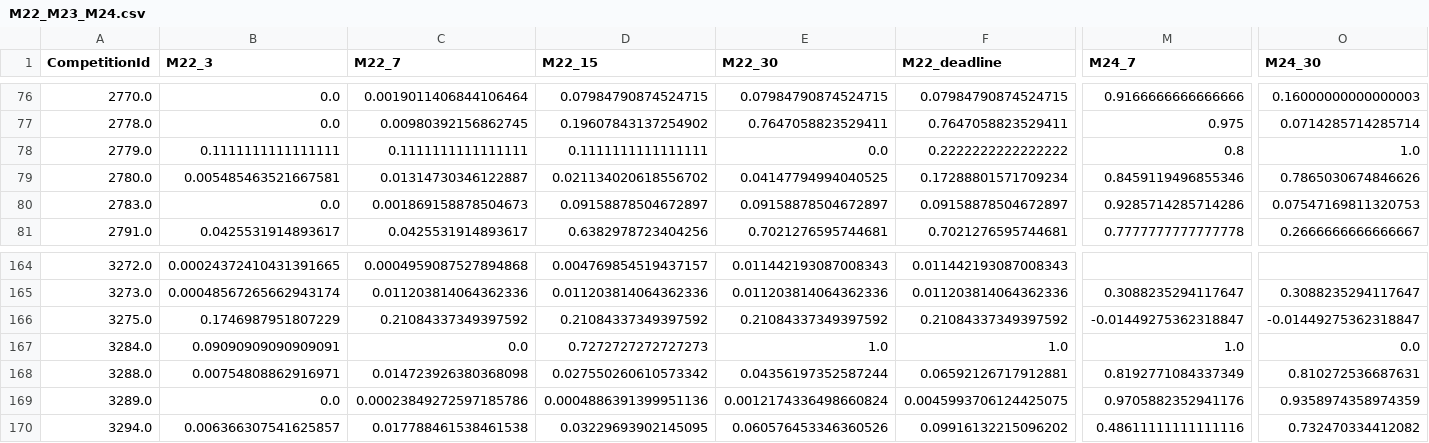
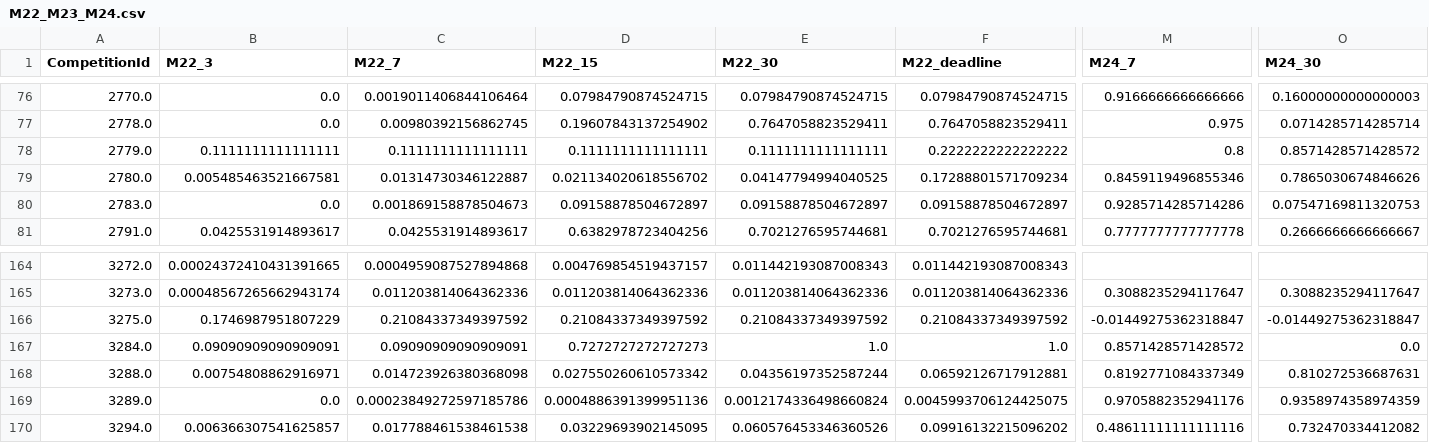
Before and after one commit to rjrest/comp-clustering, a CSV file: data/cleaned/M22_M23_M24.csv, drawn as a sheet; only a part is shown, gaps mark what is left out; the diff names each change by its address in the sheet, - before the commit and + after, or states it on an @@ line.

```diff
--- a/data/cleaned/M22_M23_M24.csv
+++ b/data/cleaned/M22_M23_M24.csv
-E78 (M22_30): 0.0
+E78 (M22_30): 0.1111111111111111
-O78 (M24_30): 1.0
+O78 (M24_30): 0.8571428571428572
-C167 (M22_7): 0.0
+C167 (M22_7): 0.09090909090909091
-M167 (M24_7): 1.0
+M167 (M24_7): 0.8571428571428572
```
Also changed, not shown: data/cleaned/Final.csv, data/cleaned/M11_M12_M13.csv, 1 other file.
